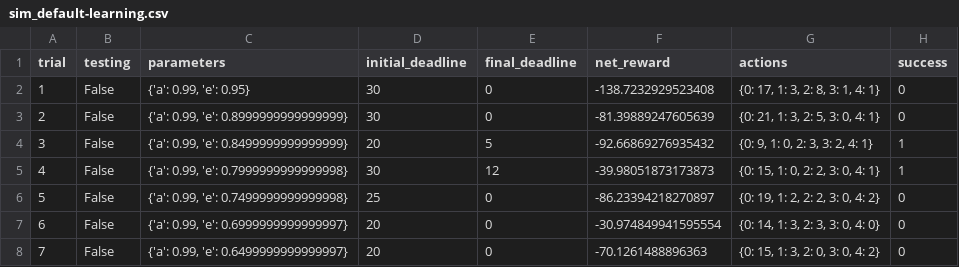
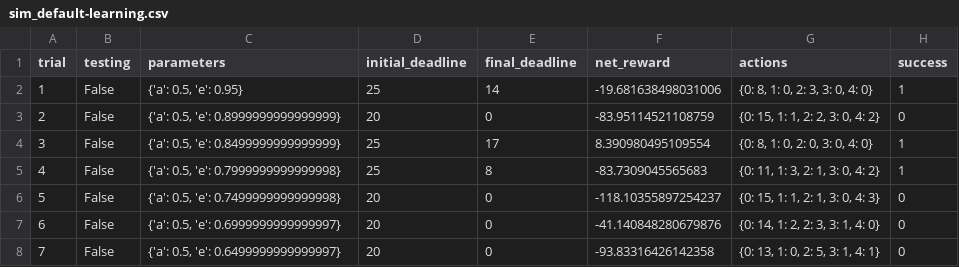
Before and after one commit to OwenZhu/udacity_project, a CSV file: smartcab-master/logs/sim_default-learning.csv, drawn as a sheet; only a part is shown; the diff covers the shown part only.

```diff
--- a/smartcab-master/logs/sim_default-learning.csv
+++ b/smartcab-master/logs/sim_default-learning.csv
@@ -1,8 +1,8 @@
 trial,testing,parameters,initial_deadline,final_deadline,net_reward,actions,success
-1,False,"{'a': 0.99, 'e': 0.95}",30,0,-138.7232929523408,"{0: 17, 1: 3, 2: 8, 3: 1, 4: 1}",0
-2,False,"{'a': 0.99, 'e': 0.8999999999999999}",30,0,-81.39889247605639,"{0: 21, 1: 3, 2: 5, 3: 0, 4: 1}",0
-3,False,"{'a': 0.99, 'e': 0.8499999999999999}",20,5,-92.66869276935432,"{0: 9, 1: 0, 2: 3, 3: 2, 4: 1}",1
-4,False,"{'a': 0.99, 'e': 0.7999999999999998}",30,12,-39.98051873173873,"{0: 15, 1: 0, 2: 2, 3: 0, 4: 1}",1
-5,False,"{'a': 0.99, 'e': 0.7499999999999998}",25,0,-86.23394218270897,"{0: 19, 1: 2, 2: 2, 3: 0, 4: 2}",0
-6,False,"{'a': 0.99, 'e': 0.6999999999999997}",20,0,-30.974849941595554,"{0: 14, 1: 3, 2: 3, 3: 0, 4: 0}",0
-7,False,"{'a': 0.99, 'e': 0.6499999999999997}",20,0,-70.1261488896363,"{0: 15, 1: 3, 2: 0, 3: 0, 4: 2}",0
+1,False,"{'a': 0.5, 'e': 0.95}",25,14,-19.681638498031006,"{0: 8, 1: 0, 2: 3, 3: 0, 4: 0}",1
+2,False,"{'a': 0.5, 'e': 0.8999999999999999}",20,0,-83.95114521108759,"{0: 15, 1: 1, 2: 2, 3: 0, 4: 2}",0
+3,False,"{'a': 0.5, 'e': 0.8499999999999999}",25,17,8.390980495109554,"{0: 8, 1: 0, 2: 0, 3: 0, 4: 0}",1
+4,False,"{'a': 0.5, 'e': 0.7999999999999998}",25,8,-83.7309045565683,"{0: 11, 1: 3, 2: 1, 3: 0, 4: 2}",1
+5,False,"{'a': 0.5, 'e': 0.7499999999999998}",20,0,-118.10355897254237,"{0: 15, 1: 1, 2: 1, 3: 0, 4: 3}",0
+6,False,"{'a': 0.5, 'e': 0.6999999999999997}",20,0,-41.140848280679876,"{0: 14, 1: 2, 2: 3, 3: 1, 4: 0}",0
+7,False,"{'a': 0.5, 'e': 0.6499999999999997}",20,0,-93.83316426142358,"{0: 13, 1: 0, 2: 5, 3: 1, 4: 1}",0
```
Also changed, not shown: 94 edited cells elsewhere in this file, 4 other files.
